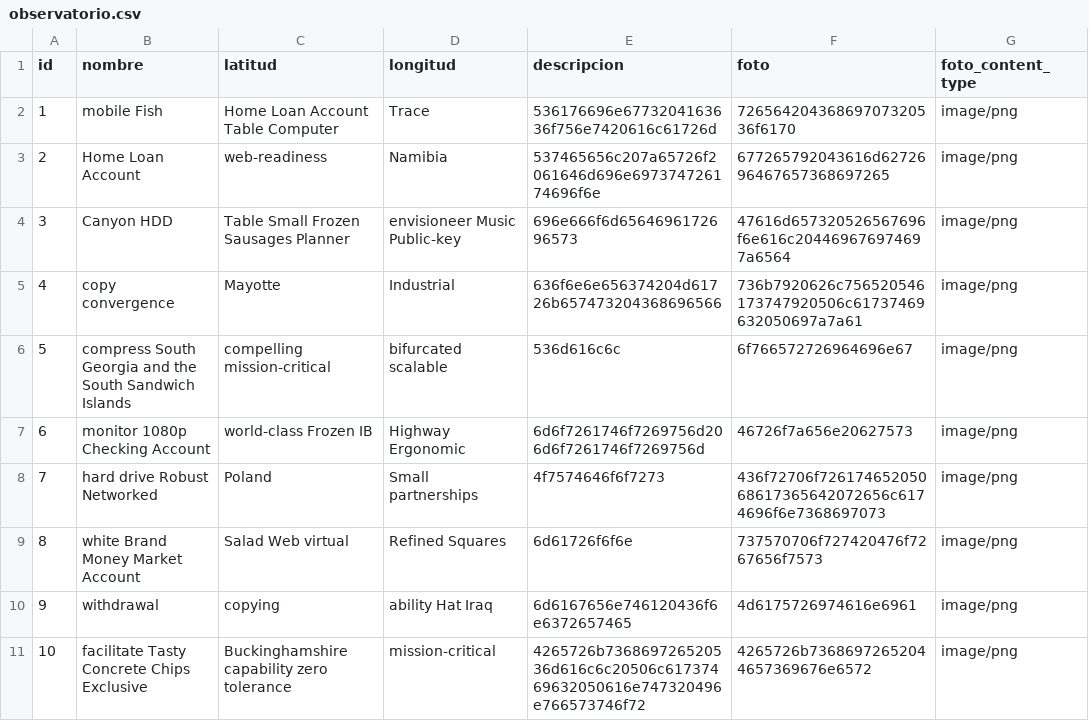
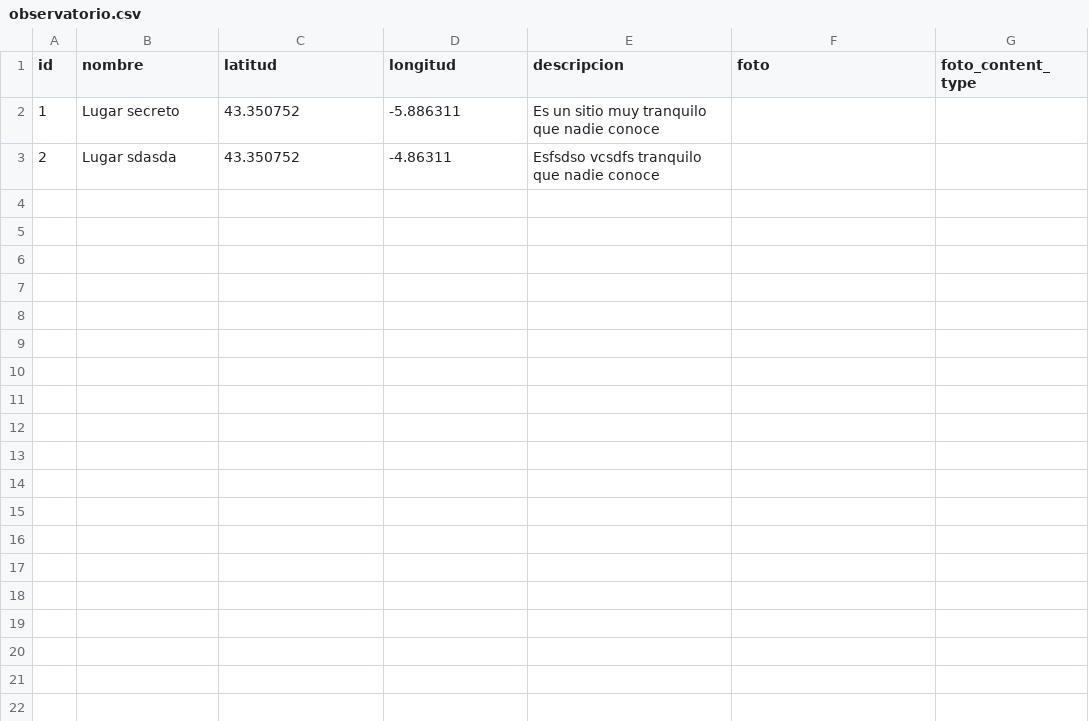
Before and after one commit to juanmgar/pillalas, a CSV file: src/main/resources/config/liquibase/data/observatorio.csv, drawn as a sheet.

```diff
--- a/src/main/resources/config/liquibase/data/observatorio.csv
+++ b/src/main/resources/config/liquibase/data/observatorio.csv
@@ -1,11 +1,3 @@
 id;nombre;latitud;longitud;descripcion;foto;foto_content_type
-1;mobile Fish;Home Loan Account Table Computer;Trace;536176696e6773204163636f756e7420616c61726d;72656420436869707320536f6170;image/png
-2;Home Loan Account;web-readiness;Namibia;537465656c207a65726f2061646d696e697374726174696f6e;677265792043616d6272696467657368697265;image/png
-3;Canyon HDD;Table Small Frozen Sausages Planner;envisioneer Music Public-key;696e666f6d6564696172696573;47616d657320526567696f6e616c204469676974697a6564;image/png
-4;copy convergence;Mayotte;Industrial;636f6e6e656374204d61726b657473204368696566;736b7920626c756520546173747920506c61737469632050697a7a61;image/png
-5;compress South Georgia and the South Sandwich Islands;compelling mission-critical;bifurcated scalable;536d616c6c;6f766572726964696e67;image/png
-6;monitor 1080p Checking Account;world-class Frozen IB;Highway Ergonomic;6d6f7261746f7269756d206d6f7261746f7269756d;46726f7a656e20627573;image/png
-7;hard drive Robust Networked;Poland;Small partnerships;4f7574646f6f7273;436f72706f72617465205068617365642072656c6174696f6e7368697073;image/png
-8;white Brand Money Market Account;Salad Web virtual;Refined Squares;6d61726f6f6e;737570706f727420476f7267656f7573;image/png
-9;withdrawal;copying;ability Hat Iraq;6d6167656e746120436f6e6372657465;4d6175726974616e6961;image/png
-10;facilitate Tasty Concrete Chips Exclusive;Buckinghamshire capability zero tolerance;mission-critical;4265726b736869726520536d616c6c20506c61737469632050616e747320496e766573746f72;4265726b73686972652044657369676e6572;image/png
+1;Lugar secreto;43.350752;-5.886311;Es un sitio muy tranquilo que nadie conoce;;
+2;Lugar sdasda;43.350752;-4.86311;Esfsdso vcsdfs tranquilo que nadie conoce;;
```
Also changed, not shown: src/main/resources/config/liquibase/data/ave.csv, src/main/resources/config/liquibase/data/avistamiento.csv, 1 other file.
